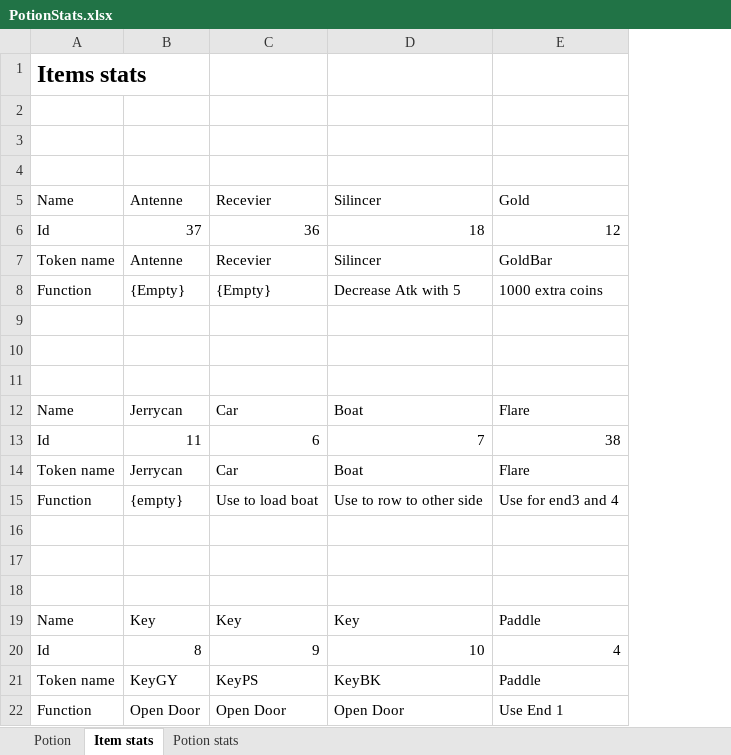
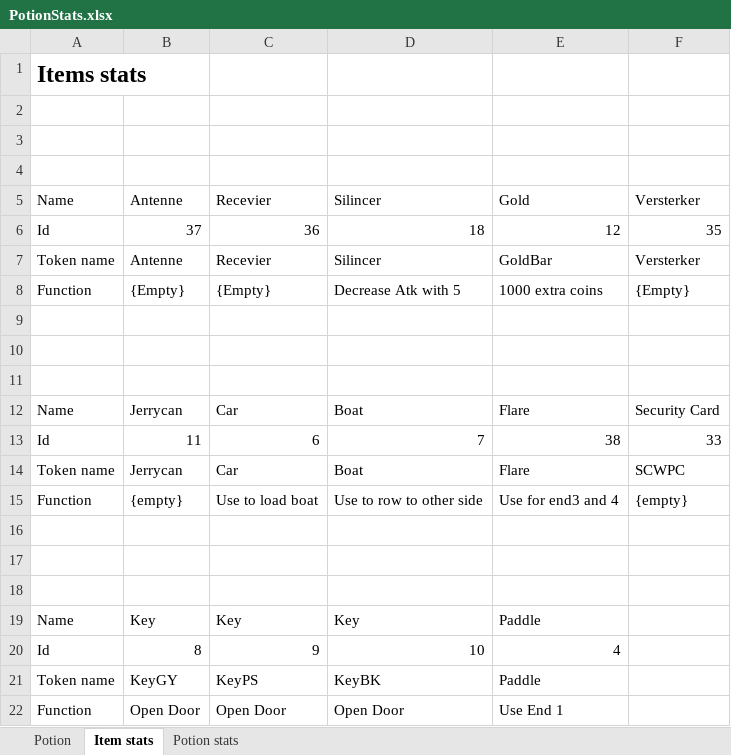
Before and after one commit to Elise39u/Examples, an Excel workbook: Eigen spel/PotionStats.xlsx, sheet Item stats, drawn as a sheet; values as stored, in another font and other column widths than the file's, no borders; the diff names each change by its address in the sheet, - before the commit and + after, or states it on an @@ line.

```diff
--- a/Eigen spel/PotionStats.xlsx (sheet Item stats)
+++ b/Eigen spel/PotionStats.xlsx (sheet Item stats)
+column F, rows 5-15: Versterker | 35 | Versterker | {Empty} |  |  |  | Security Card | 33 | SCWPC | {empty}
```
Also changed, not shown: sheet Potion stats, sheet Potion, 2 other files.
